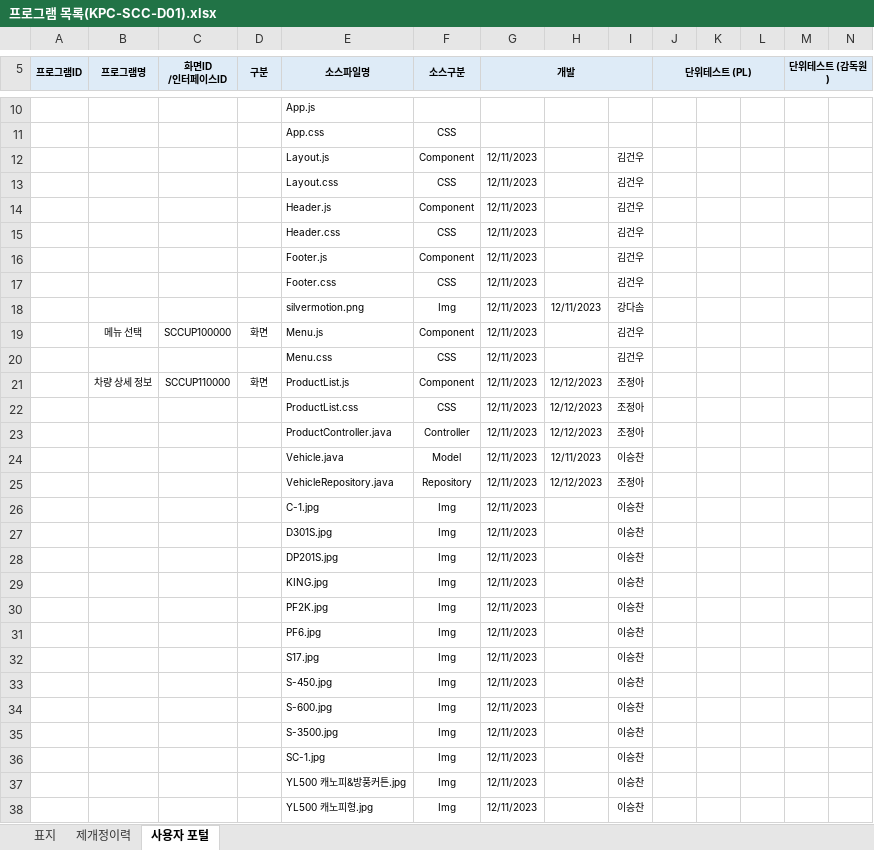
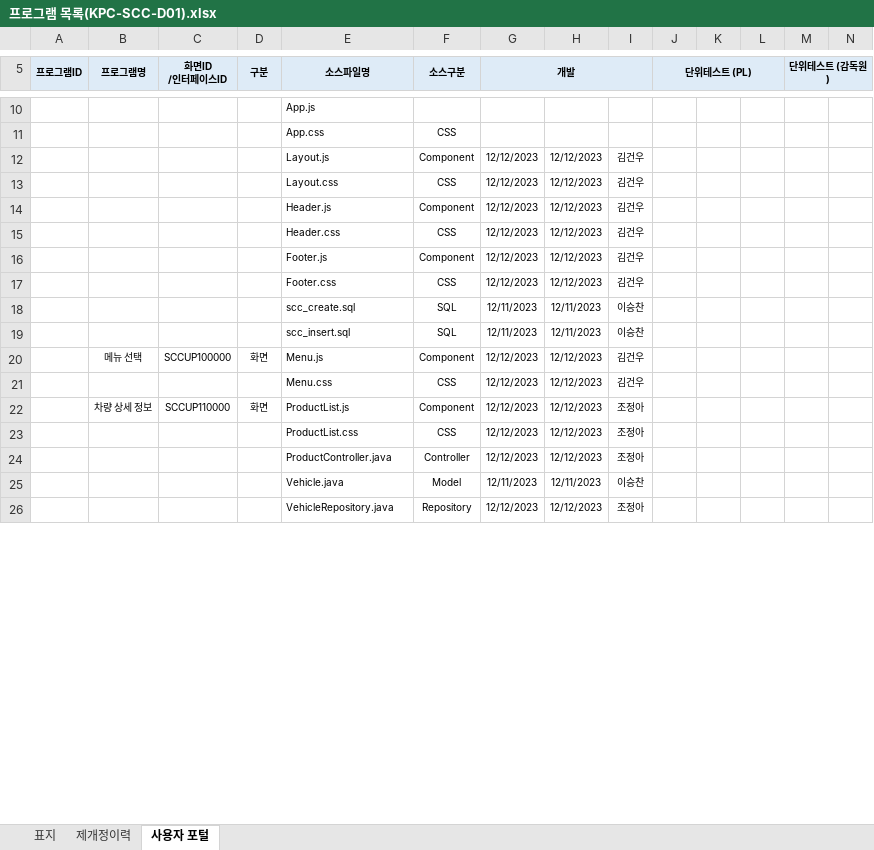
Before and after one commit to sosomm20141212/silver-car-community, an Excel workbook: _documents/프로그램 목록(KPC-SCC-D01).xlsx, sheet 사용자 포털, drawn as a sheet; only a part is shown, gaps mark what is left out; values as stored, in another font and other column widths than the file's, no borders; charts and pictures not drawn; removed rows and columns are numbered as before the commit, all else as after; rows hold the shown columns only; the diff covers the shown part only; the diff names each change by its address in the sheet, - before the commit and + after, or states it on an @@ line.

```diff
--- a/_documents/프로그램 목록(KPC-SCC-D01).xlsx (sheet 사용자 포털)
+++ b/_documents/프로그램 목록(KPC-SCC-D01).xlsx (sheet 사용자 포털)
-G12:G17 (개발): 12/11/2023
+G12:G17 (개발): 12/12/2023
-H12:H17: (empty)
+H12:H17: 12/12/2023
-row 18:  |  |  |  | silvermotion.png | Img | 12/11/2023 | 12/11/2023 | 강다솜
+row 18:  |  |  |  | scc_create.sql | SQL | 12/11/2023 | 12/11/2023 | 이승찬
+row 19:  |  |  |  | scc_insert.sql | SQL | 12/11/2023 | 12/11/2023 | 이승찬
-G20:G24 (개발): 12/11/2023
+G20:G24 (개발): 12/12/2023
-H20:H21: (empty)
+H20:H21: 12/12/2023
-G26 (개발): 12/11/2023
+G26 (개발): 12/12/2023
-row 26:  |  |  |  | C-1.jpg | Img | 12/11/2023 |  | 이승찬
-row 27:  |  |  |  | D301S.jpg | Img | 12/11/2023 |  | 이승찬
-row 28:  |  |  |  | DP201S.jpg | Img | 12/11/2023 |  | 이승찬
-row 29:  |  |  |  | KING.jpg | Img | 12/11/2023 |  | 이승찬
-row 30:  |  |  |  | PF2K.jpg | Img | 12/11/2023 |  | 이승찬
-row 31:  |  |  |  | PF6.jpg | Img | 12/11/2023 |  | 이승찬
-row 32:  |  |  |  | S17.jpg | Img | 12/11/2023 |  | 이승찬
-row 33:  |  |  |  | S-450.jpg | Img | 12/11/2023 |  | 이승찬
-row 34:  |  |  |  | S-600.jpg | Img | 12/11/2023 |  | 이승찬
-row 35:  |  |  |  | S-3500.jpg | Img | 12/11/2023 |  | 이승찬
-row 36:  |  |  |  | SC-1.jpg | Img | 12/11/2023 |  | 이승찬
-row 37:  |  |  |  | YL500 캐노피&방풍커튼.jpg | Img | 12/11/2023 |  | 이승찬
-row 38:  |  |  |  | YL500 캐노피형.jpg | Img | 12/11/2023 |  | 이승찬
```
Also changed, not shown: 15 added rows, 43 removed rows and 50 edited cells elsewhere in this sheet, sheet 제개정이력, charts or pictures, _documents/1조간트차트.xlsx, _documents/메뉴구조도(KPC-SCC-IA01).xlsx, 11 other files.
